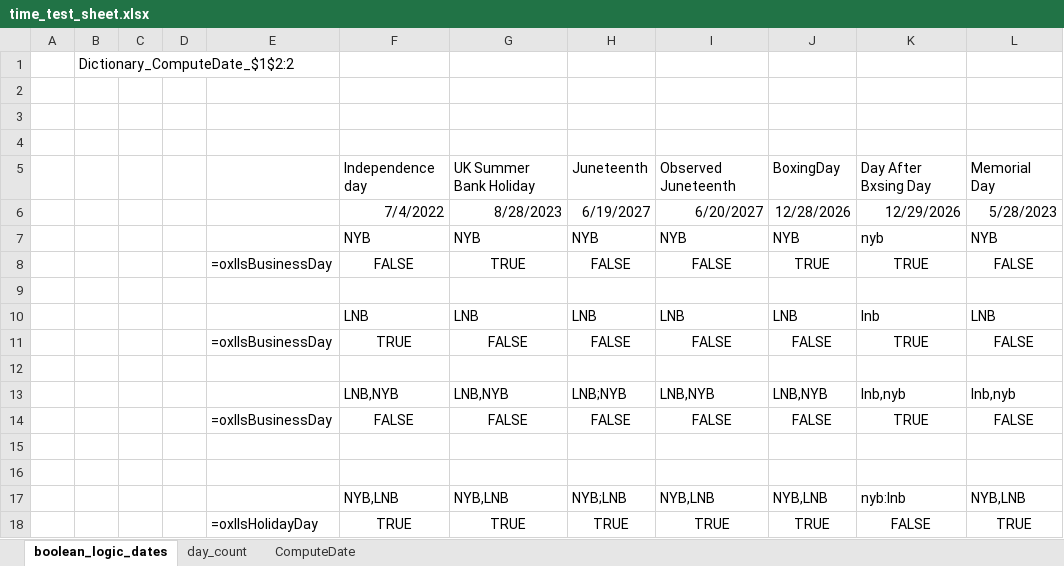
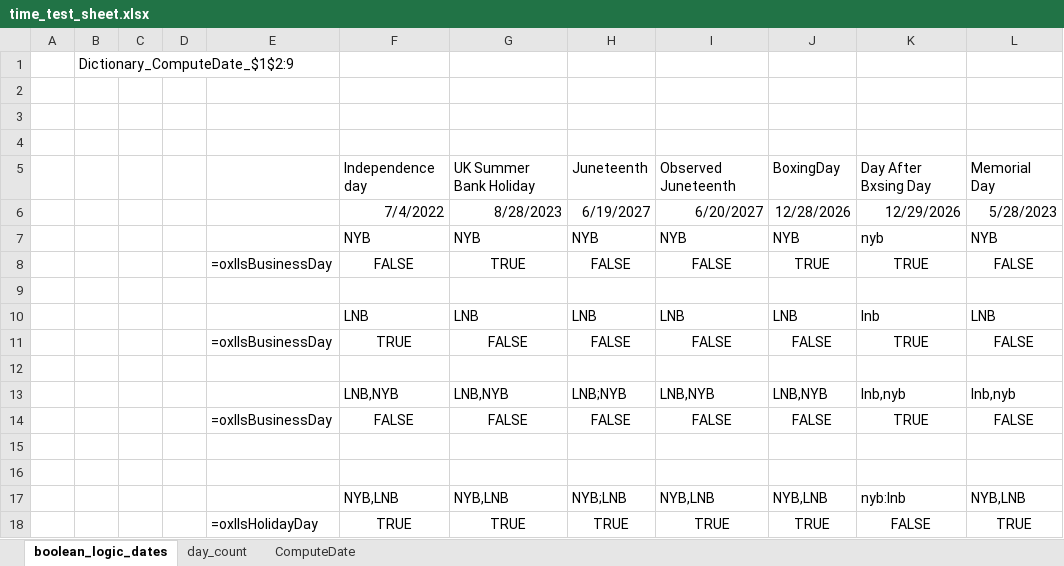
Before and after one commit to Mjang714/OdinAnalytics, an Excel workbook: sheets/time_test_sheet.xlsx, sheet boolean_logic_dates, drawn as a sheet; values as stored, in another font and other column widths than the file's, no borders; the diff names each change by its address in the sheet, - before the commit and + after, or states it on an @@ line.

Commit message:
Finished dictionary initial autogen

```diff
--- a/sheets/time_test_sheet.xlsx (sheet boolean_logic_dates)
+++ b/sheets/time_test_sheet.xlsx (sheet boolean_logic_dates)
-B1: Dictionary_ComputeDate_$1$2:2
+B1: Dictionary_ComputeDate_$1$2:9
```
Also changed, not shown: sheet ComputeDate, 5 other files.
